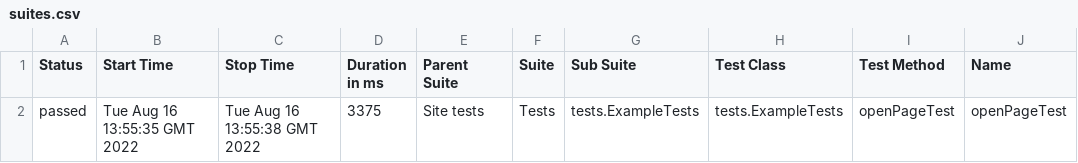
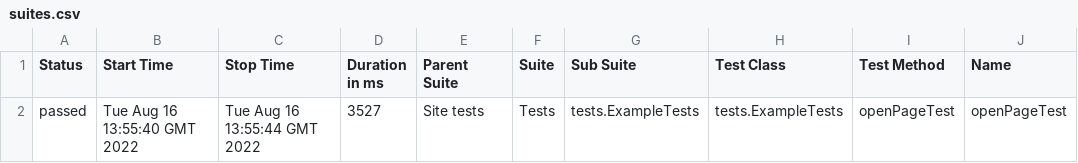
Before and after one commit to jdi-templates/jdi-light-testng-empty-template, a CSV file: 9/data/suites.csv, drawn as a sheet; only a part is shown; the diff names each change by its address in the sheet, - before the commit and + after, or states it on an @@ line.

```diff
--- a/9/data/suites.csv
+++ b/9/data/suites.csv
-B2 (Start Time): Tue Aug 16 13:55:35 GMT 2022
+B2 (Start Time): Tue Aug 16 13:55:40 GMT 2022
-C2 (Stop Time): Tue Aug 16 13:55:38 GMT 2022
+C2 (Stop Time): Tue Aug 16 13:55:44 GMT 2022
-D2 (Duration in ms): 3375
+D2 (Duration in ms): 3527
```
Also changed, not shown: 19 other files.
